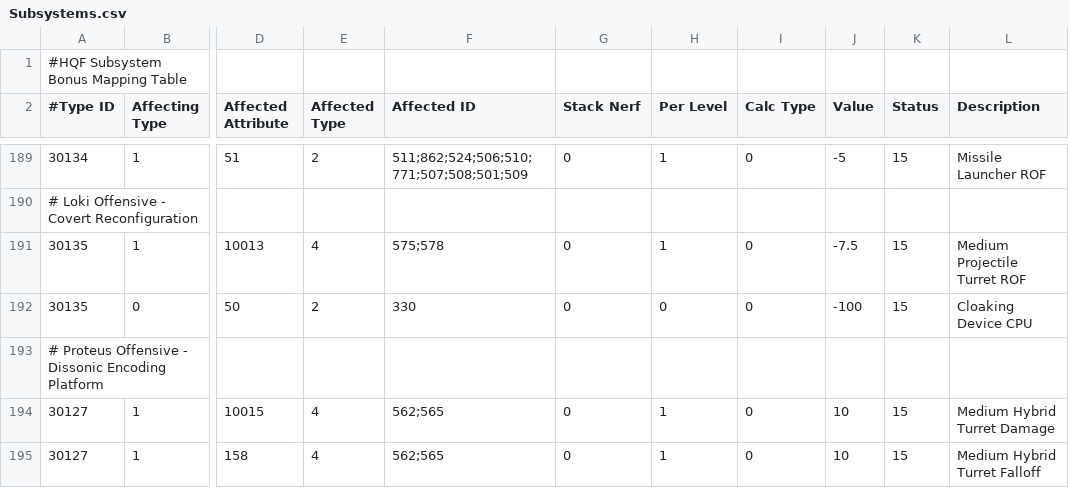
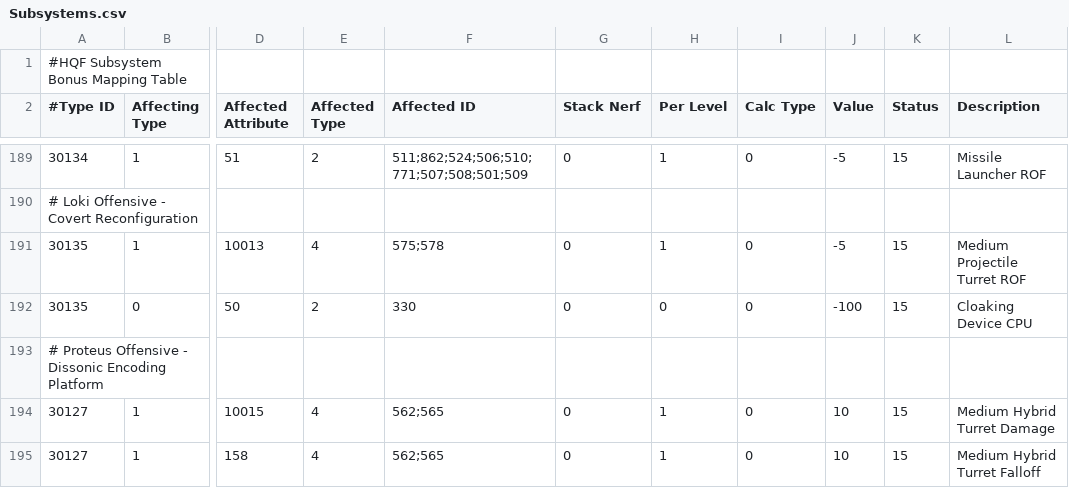
Before and after one commit to kmainyu/EveHQ, a CSV file: EveHQ.HQF/Resources/Subsystems.csv, drawn as a sheet; only a part is shown, gaps mark what is left out; the diff names each change by its address in the sheet, - before the commit and + after, or states it on an @@ line.

Commit message:
HQF: Fixed Loki Offensive Covert Subsystem ROF bonus

```diff
--- a/EveHQ.HQF/Resources/Subsystems.csv
+++ b/EveHQ.HQF/Resources/Subsystems.csv
-J191 (Value): -7.5
+J191 (Value): -5
```
